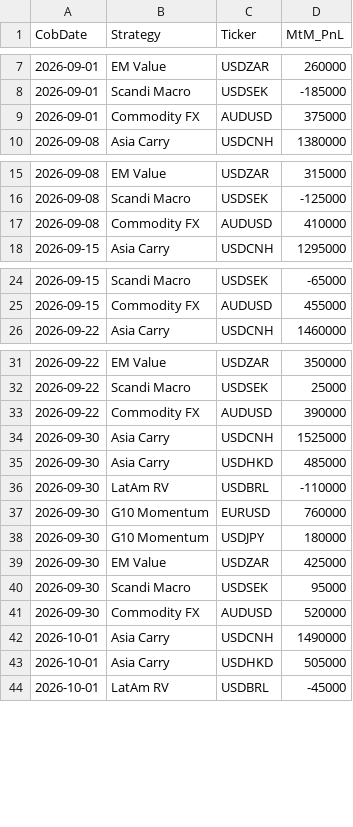
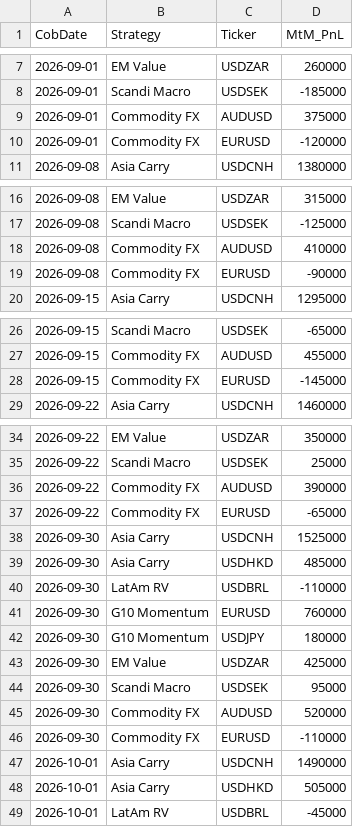
Before and after one commit to xzhou1915/PublicFolder, a CSV file: MtMPnL/sample_mtm_pnl.csv, drawn as a sheet; only a part is shown, gaps mark what is left out; the diff covers the shown part only.

Commit message:
Add cross-strategy ticker PnL views

```diff
--- a/MtMPnL/sample_mtm_pnl.csv
+++ b/MtMPnL/sample_mtm_pnl.csv
@@ -9,2 +9,3 @@ CobDate,Strategy,Ticker,MtM_PnL
 2026-09-01,Commodity FX,AUDUSD,375000
+2026-09-01,Commodity FX,EURUSD,-120000
 2026-09-08,Asia Carry,USDCNH,1380000
@@ -17,2 +18,3 @@ CobDate,Strategy,Ticker,MtM_PnL
 2026-09-08,Commodity FX,AUDUSD,410000
+2026-09-08,Commodity FX,EURUSD,-90000
 2026-09-15,Asia Carry,USDCNH,1295000
@@ -25,2 +27,3 @@ CobDate,Strategy,Ticker,MtM_PnL
 2026-09-15,Commodity FX,AUDUSD,455000
+2026-09-15,Commodity FX,EURUSD,-145000
 2026-09-22,Asia Carry,USDCNH,1460000
@@ -33,2 +36,3 @@ CobDate,Strategy,Ticker,MtM_PnL
 2026-09-22,Commodity FX,AUDUSD,390000
+2026-09-22,Commodity FX,EURUSD,-65000
 2026-09-30,Asia Carry,USDCNH,1525000
@@ -41,2 +45,3 @@ CobDate,Strategy,Ticker,MtM_PnL
 2026-09-30,Commodity FX,AUDUSD,520000
+2026-09-30,Commodity FX,EURUSD,-110000
 2026-10-01,Asia Carry,USDCNH,1490000
```
Also changed, not shown: 2 added rows elsewhere in this file, 3 other files.
